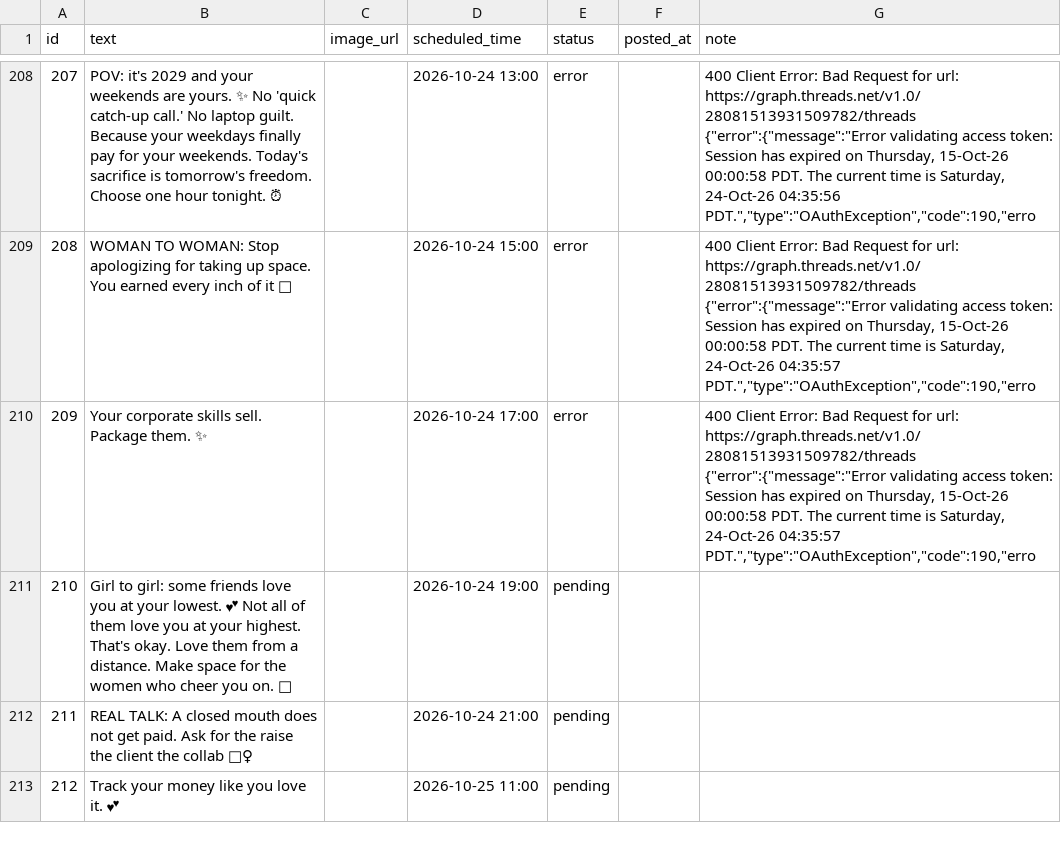
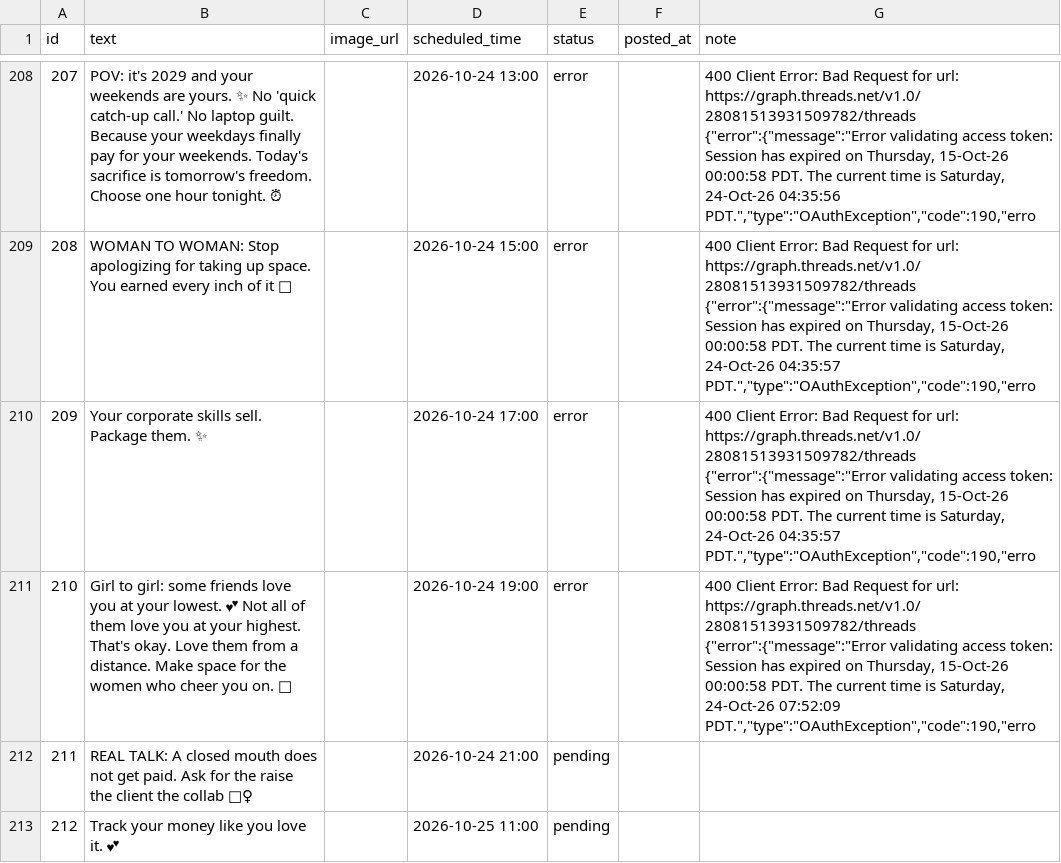
Before and after one commit to GAURI-GUPTA-python/Threads, a CSV file: posts.csv, drawn as a sheet; only a part is shown, gaps mark what is left out; the diff names each change by its address in the sheet, - before the commit and + after, or states it on an @@ line.

```diff
--- a/posts.csv
+++ b/posts.csv
-E211 (status): pending
+E211 (status): error
-G211 (note): (empty)
+G211 (note): 400 Client Error: Bad Request for url: https://graph.threads.net/v1.0/28081513931509782/threads {"error":{"message":"Error validating access token: Session has expired on Thursday, 15-Oct-26 00:00:58 PDT. The current time is Saturday, 24-Oct-26 07:52:09 PDT.","type":"OAuthException","code":190,"erro
```
Also changed, not shown: 1 other file.
